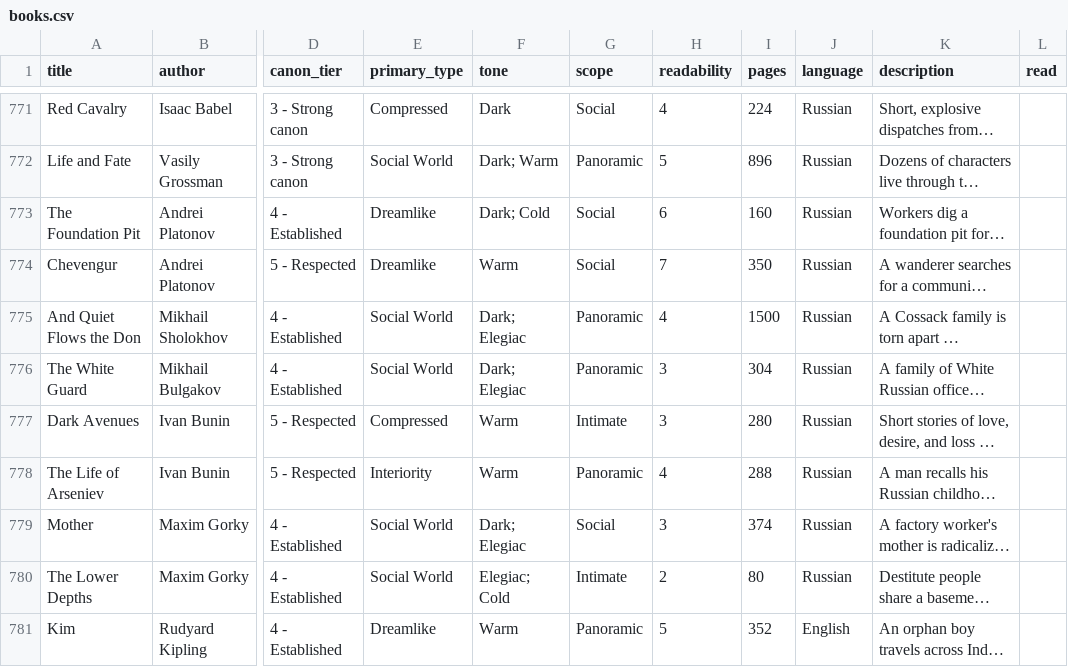
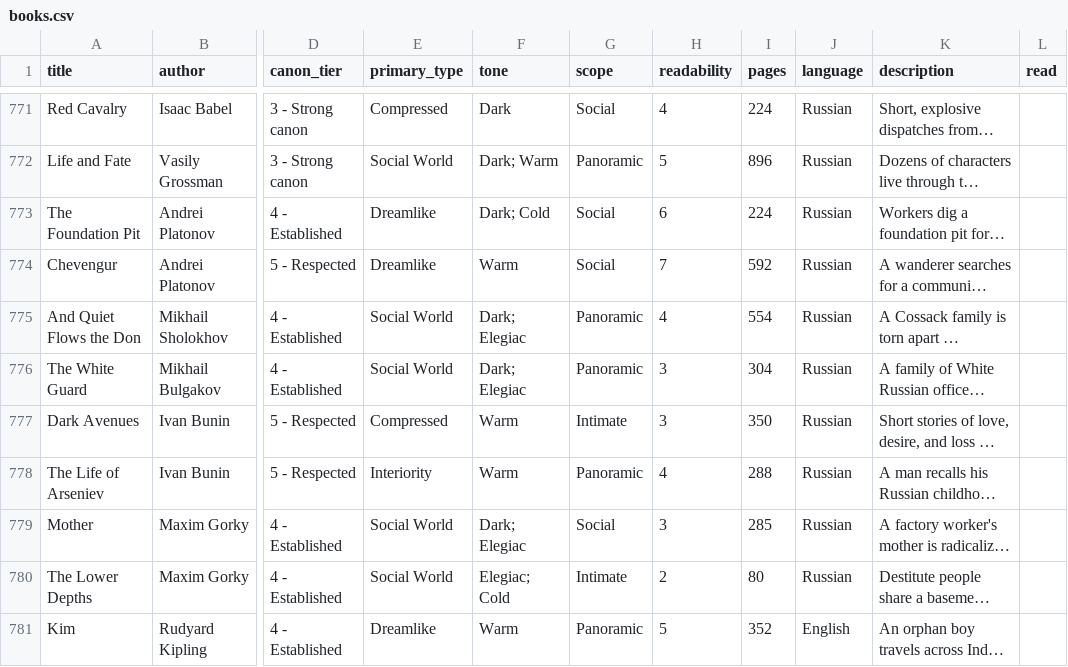
Before and after one commit to ehassenfeld/book-chooser, a CSV file: books.csv, drawn as a sheet; only a part is shown, gaps mark what is left out; long unchanged cells end in …; the diff covers the shown part only; the diff names each change by its address in the sheet, - before the commit and + after, or states it on an @@ line.

```diff
--- a/books.csv
+++ b/books.csv
-I773 (pages): 160
+I773 (pages): 224
-I774 (pages): 350
+I774 (pages): 592
-I775 (pages): 1500
+I775 (pages): 554
-I777 (pages): 280
+I777 (pages): 350
-I779 (pages): 374
+I779 (pages): 285
```
Also changed, not shown: 85 edited cells elsewhere in this file.
